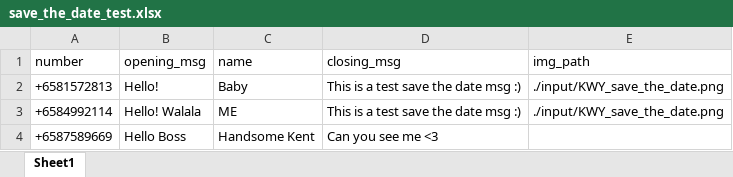
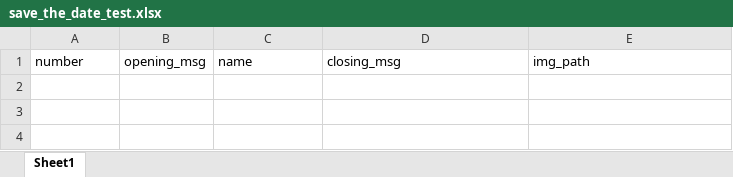
Before and after one commit to ahjimomo/multi_whatsapp_msg, an Excel workbook: input/save_the_date_test.xlsx, sheet Sheet1, drawn as a sheet; values as stored, in another font and other column widths than the file's, no borders; the diff names each change by its address in the sheet, - before the commit and + after, or states it on an @@ line.

```diff
--- a/input/save_the_date_test.xlsx (sheet Sheet1)
+++ b/input/save_the_date_test.xlsx (sheet Sheet1)
-row 2: +6581572813 | Hello! | Baby | This is a test save the date msg :) | ./input/KWY_save_the_date.png
-row 3: +6584992114 | Hello! Walala | ME | This is a test save the date msg :) | ./input/KWY_save_the_date.png
-row 4: +6587589669 | Hello Boss | Handsome Kent | Can you see me <3
```
Also changed, not shown: 1 other file.
